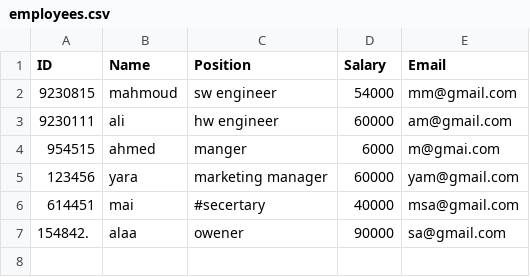
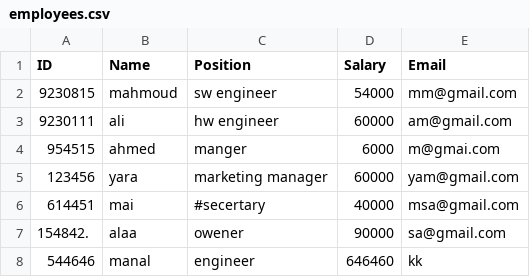
Before and after one commit to mohamedmostafa221/Employee-Data-Management-System, a CSV file: employees.csv, drawn as a sheet.

Commit message:
wq

```diff
--- a/employees.csv
+++ b/employees.csv
@@ -7 +7,2 @@ ID,Name,Position,Salary,Email
 154842.,alaa,owener,90000,sa@gmail.com
+544646,manal,engineer,646460,kk
```
